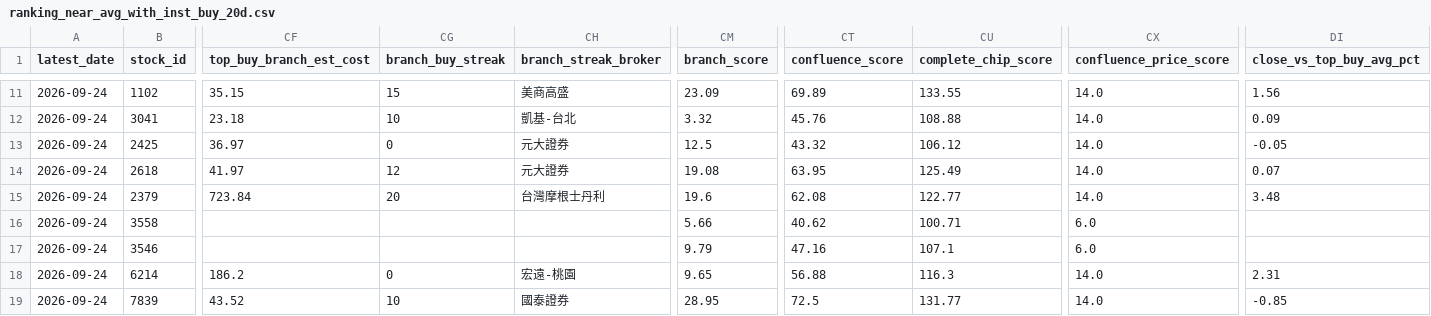
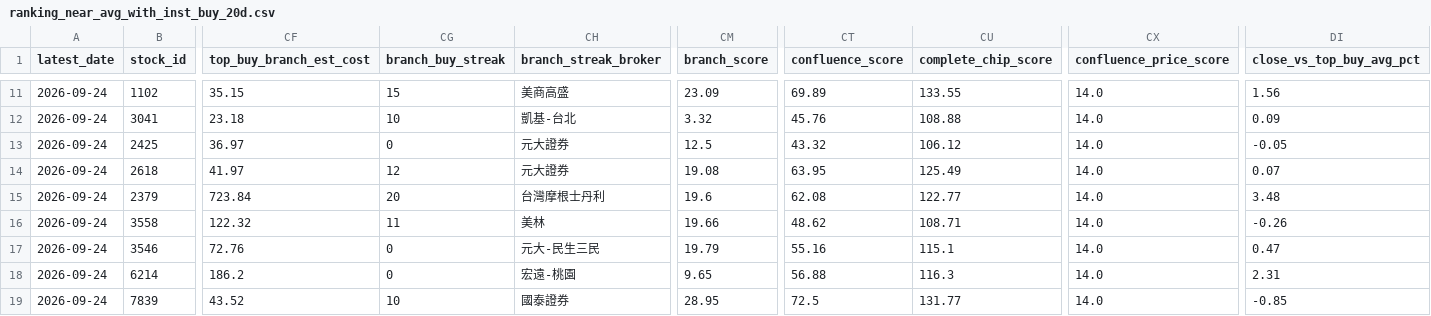
Before and after one commit to wenyen-hsu/stock, a CSV file: reports/ranking_near_avg_with_inst_buy_20d.csv, drawn as a sheet; only a part is shown, gaps mark what is left out; the diff covers the shown part only; the diff names each change by its address in the sheet, - before the commit and + after, or states it on an @@ line.

```diff
--- a/reports/ranking_near_avg_with_inst_buy_20d.csv
+++ b/reports/ranking_near_avg_with_inst_buy_20d.csv
-CF16 (top_buy_branch_est_cost): (empty)
+CF16 (top_buy_branch_est_cost): 122.32
-CG16 (branch_buy_streak): (empty)
+CG16 (branch_buy_streak): 11
-CH16 (branch_streak_broker): (empty)
+CH16 (branch_streak_broker): 美林
-CM16 (branch_score): 5.66
+CM16 (branch_score): 19.66
-CT16 (confluence_score): 40.62
+CT16 (confluence_score): 48.62
-CU16 (complete_chip_score): 100.71
+CU16 (complete_chip_score): 108.71
-CX16:CX17 (confluence_price_score): 6.0
+CX16:CX17 (confluence_price_score): 14.0
-DI16 (close_vs_top_buy_avg_pct): (empty)
+DI16 (close_vs_top_buy_avg_pct): -0.26
-CF17 (top_buy_branch_est_cost): (empty)
+CF17 (top_buy_branch_est_cost): 72.76
-CG17 (branch_buy_streak): (empty)
+CG17 (branch_buy_streak): 0
-CH17 (branch_streak_broker): (empty)
+CH17 (branch_streak_broker): 元大-民生三民
-CM17 (branch_score): 9.79
+CM17 (branch_score): 19.79
-CT17 (confluence_score): 47.16
+CT17 (confluence_score): 55.16
-CU17 (complete_chip_score): 107.1
+CU17 (complete_chip_score): 115.1
-DI17 (close_vs_top_buy_avg_pct): (empty)
+DI17 (close_vs_top_buy_avg_pct): 0.47
```
Also changed, not shown: 153 edited cells elsewhere in this file, reports/ranking_big_holder_increase_20d.csv, reports/ranking_chip_score_20d.csv, 22 other files.
